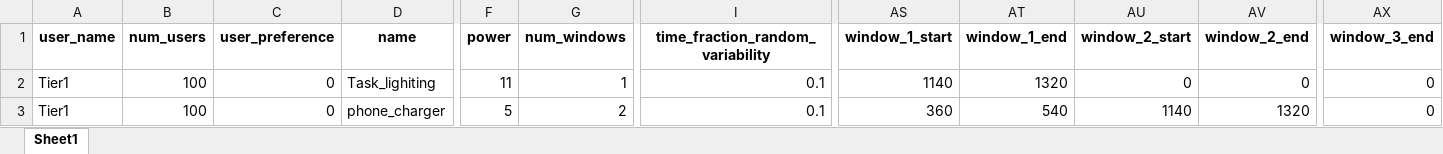
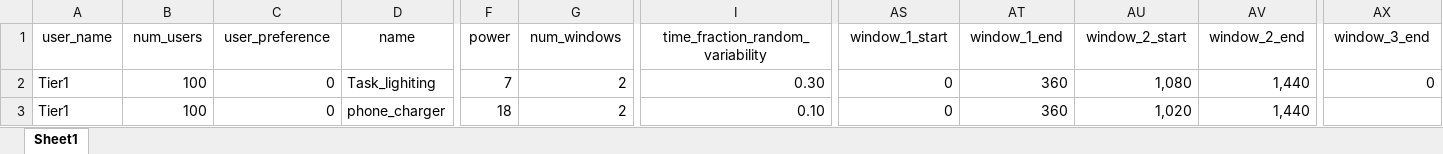
Before and after one commit to pypsa-meets-earth/pypsa-distribution, an Excel workbook: data/ramp/Tier1.xlsx, sheet Sheet1, drawn as a sheet; only a part is shown, gaps mark what is left out; values as stored, in another font and other column widths than the file's, no borders; the diff covers the shown part only; the diff names each change by its address in the sheet, - before the commit and + after, or states it on an @@ line.

```diff
--- a/data/ramp/Tier1.xlsx (sheet Sheet1)
+++ b/data/ramp/Tier1.xlsx (sheet Sheet1)
-A1:AX1 bold: on
+A1:AX1 bold: off
-F2 (power): 11
+F2 (power): 7
-G2 (num_windows): 1
+G2 (num_windows): 2
-I2 (time_fraction_random_variability): 0.1
+I2 (time_fraction_random_variability): 0.30
-AS2 (window_1_start): 1140
+AS2 (window_1_start): 0
-AT2 (window_1_end): 1320
+AT2 (window_1_end): 360
-AU2 (window_2_start): 0
+AU2 (window_2_start): 1,080
-AV2 (window_2_end): 0
+AV2 (window_2_end): 1,440
-F3 (power): 5
+F3 (power): 18
-I3 (time_fraction_random_variability): 0.1
+I3 (time_fraction_random_variability): 0.10
-AS3 (window_1_start): 360
+AS3 (window_1_start): 0
-AT3 (window_1_end): 540
+AT3 (window_1_end): 360
-AU3 (window_2_start): 1140
+AU3 (window_2_start): 1,020
-AV3 (window_2_end): 1320
+AV3 (window_2_end): 1,440
-AX3 (window_3_end): 0
+AX3 (window_3_end): (empty)
```
Also changed, not shown: cell formats elsewhere in this sheet, data/ramp/Tier2.xlsx, data/ramp/Tier3.xlsx, 2 other files.
